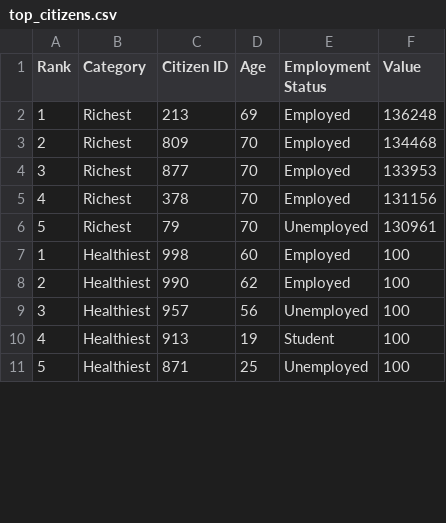
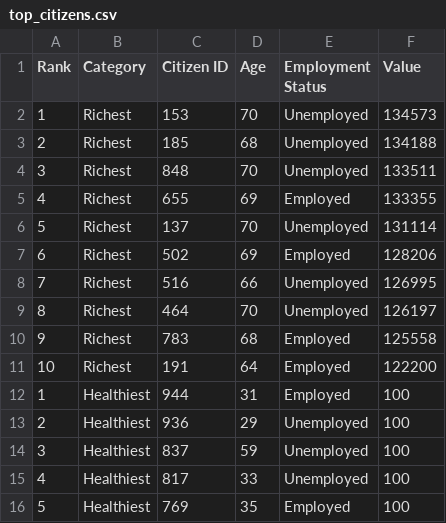
Before and after one commit to yashwanthbharadwaj31/AI-population-simulator, a CSV file: exports/top_citizens.csv, drawn as a sheet; only a part is shown; the diff covers the shown part only.

```diff
--- a/exports/top_citizens.csv
+++ b/exports/top_citizens.csv
@@ -1,11 +1,16 @@
 Rank,Category,Citizen ID,Age,Employment Status,Value
-1,Richest,213,69,Employed,136248
-2,Richest,809,70,Employed,134468
-3,Richest,877,70,Employed,133953
-4,Richest,378,70,Employed,131156
-5,Richest,79,70,Unemployed,130961
-1,Healthiest,998,60,Employed,100
-2,Healthiest,990,62,Employed,100
-3,Healthiest,957,56,Unemployed,100
-4,Healthiest,913,19,Student,100
-5,Healthiest,871,25,Unemployed,100
+1,Richest,153,70,Unemployed,134573
+2,Richest,185,68,Unemployed,134188
+3,Richest,848,70,Unemployed,133511
+4,Richest,655,69,Employed,133355
+5,Richest,137,70,Unemployed,131114
+6,Richest,502,69,Employed,128206
+7,Richest,516,66,Unemployed,126995
+8,Richest,464,70,Unemployed,126197
+9,Richest,783,68,Employed,125558
+10,Richest,191,64,Employed,122200
+1,Healthiest,944,31,Employed,100
+2,Healthiest,936,29,Unemployed,100
+3,Healthiest,837,59,Unemployed,100
+4,Healthiest,817,33,Unemployed,100
+5,Healthiest,769,35,Employed,100
```
Also changed, not shown: 10 added rows and 14 edited cells elsewhere in this file, exports/analytics_summary.csv, exports/population_data.csv, 10 other files.
